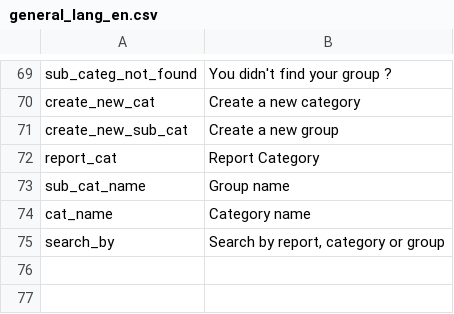
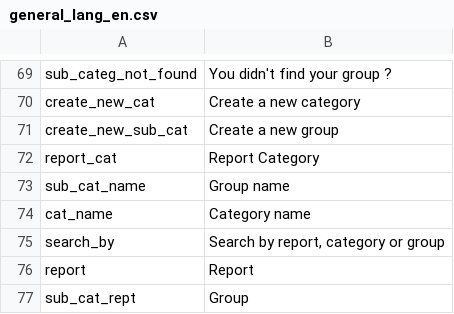
Before and after one commit to gmedyacine/PIW, a CSV file: uploads/lang/general_lang_en.csv, drawn as a sheet; only a part is shown, gaps mark what is left out.

```diff
--- a/uploads/lang/general_lang_en.csv
+++ b/uploads/lang/general_lang_en.csv
@@ -75 +75,3 @@ cat_name;Category name
 search_by;Search by report, category or group
+report;Report
+sub_cat_rept;Group
```
Also changed, not shown: 4 other files.
